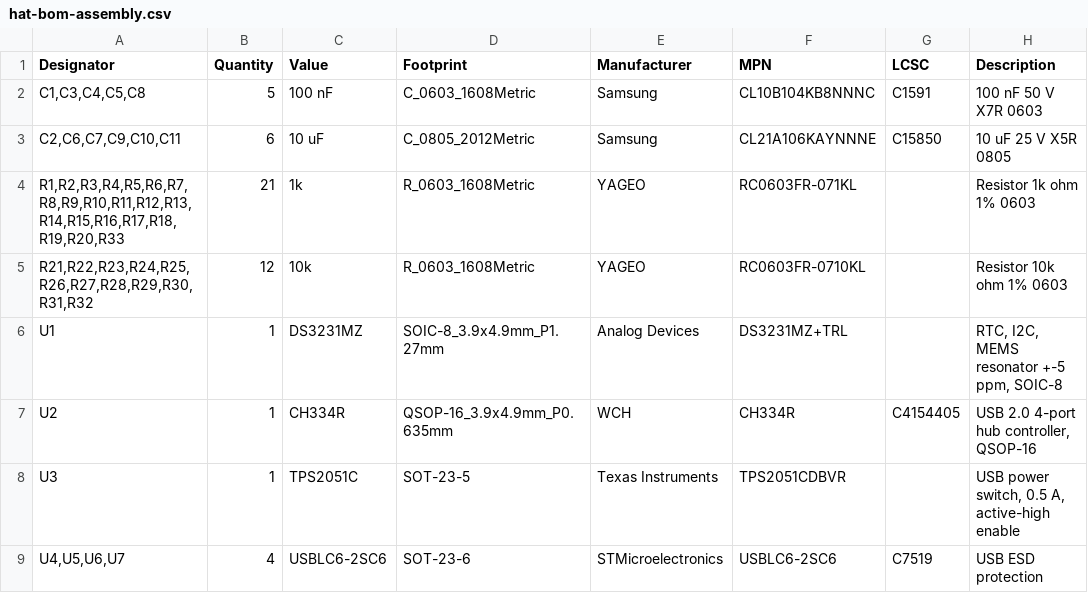
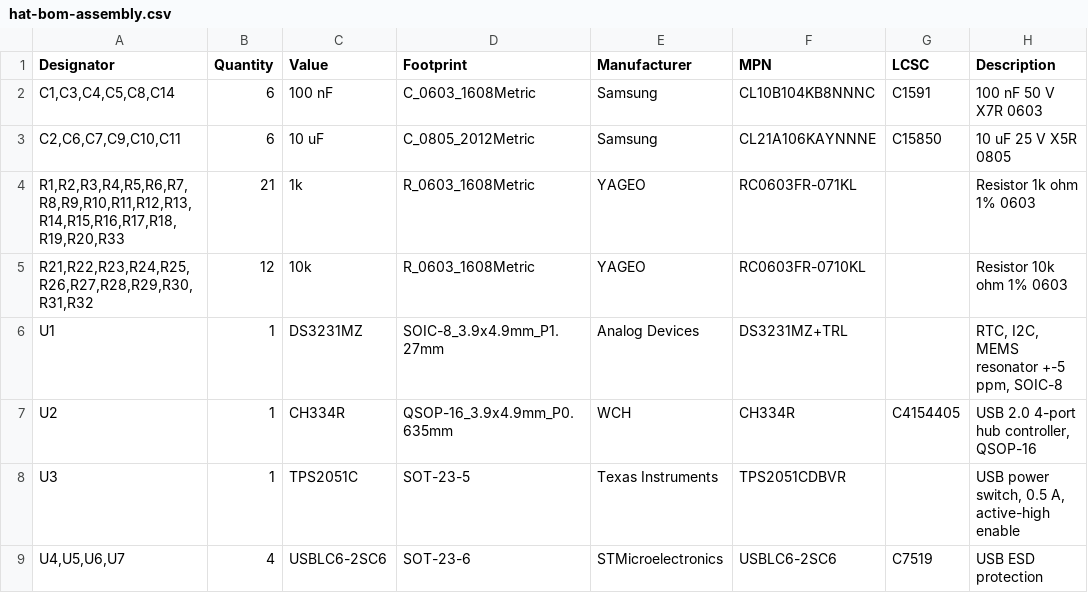
Before and after one commit to hugochinchilla/esp32-os, a CSV file: hardware/hat/fab/hat-bom-assembly.csv, drawn as a sheet.

```diff
--- a/hardware/hat/fab/hat-bom-assembly.csv
+++ b/hardware/hat/fab/hat-bom-assembly.csv
@@ -1,3 +1,3 @@
 Designator,Quantity,Value,Footprint,Manufacturer,MPN,LCSC,Description
-"C1,C3,C4,C5,C8",5,100 nF,C_0603_1608Metric,Samsung,CL10B104KB8NNNC,C1591,100 nF 50 V X7R 0603
+"C1,C3,C4,C5,C8,C14",6,100 nF,C_0603_1608Metric,Samsung,CL10B104KB8NNNC,C1591,100 nF 50 V X7R 0603
 "C2,C6,C7,C9,C10,C11",6,10 uF,C_0805_2012Metric,Samsung,CL21A106KAYNNNE,C15850,10 uF 25 V X5R 0805
```
Also changed, not shown: hardware/hat/fab/hat-bom.csv, hardware/hat/fab/hat-hand-solder.csv, 39 other files.
